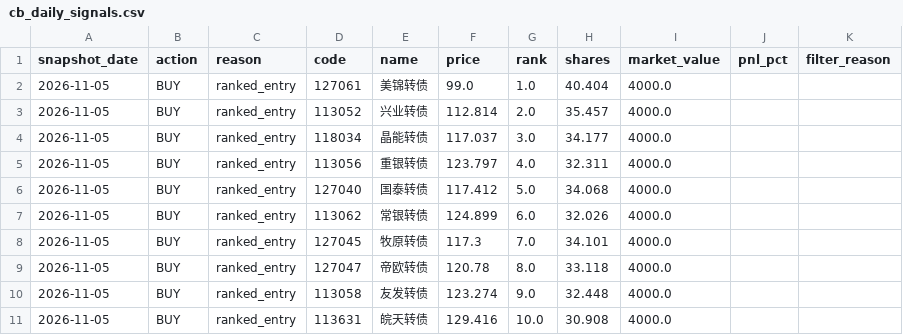
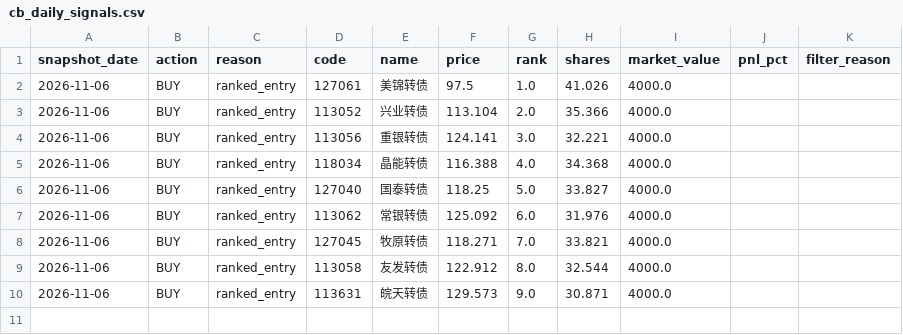
Before and after one commit to qsbkwlt-sketch/stock-monitor, a CSV file: cb_factor_signal_output/cb_daily_signals.csv, drawn as a sheet.

```diff
--- a/cb_factor_signal_output/cb_daily_signals.csv
+++ b/cb_factor_signal_output/cb_daily_signals.csv
@@ -1,11 +1,10 @@
 snapshot_date,action,reason,code,name,price,rank,shares,market_value,pnl_pct,filter_reason
-2026-11-05,BUY,ranked_entry,127061,美锦转债,99.0,1.0,40.404,4000.0,,
-2026-11-05,BUY,ranked_entry,113052,兴业转债,112.814,2.0,35.457,4000.0,,
-2026-11-05,BUY,ranked_entry,118034,晶能转债,117.037,3.0,34.177,4000.0,,
-2026-11-05,BUY,ranked_entry,113056,重银转债,123.797,4.0,32.311,4000.0,,
-2026-11-05,BUY,ranked_entry,127040,国泰转债,117.412,5.0,34.068,4000.0,,
-2026-11-05,BUY,ranked_entry,113062,常银转债,124.899,6.0,32.026,4000.0,,
-2026-11-05,BUY,ranked_entry,127045,牧原转债,117.3,7.0,34.101,4000.0,,
-2026-11-05,BUY,ranked_entry,127047,帝欧转债,120.78,8.0,33.118,4000.0,,
-2026-11-05,BUY,ranked_entry,113058,友发转债,123.274,9.0,32.448,4000.0,,
-2026-11-05,BUY,ranked_entry,113631,皖天转债,129.416,10.0,30.908,4000.0,,
+2026-11-06,BUY,ranked_entry,127061,美锦转债,97.5,1.0,41.026,4000.0,,
+2026-11-06,BUY,ranked_entry,113052,兴业转债,113.104,2.0,35.366,4000.0,,
+2026-11-06,BUY,ranked_entry,113056,重银转债,124.141,3.0,32.221,4000.0,,
+2026-11-06,BUY,ranked_entry,118034,晶能转债,116.388,4.0,34.368,4000.0,,
+2026-11-06,BUY,ranked_entry,127040,国泰转债,118.25,5.0,33.827,4000.0,,
+2026-11-06,BUY,ranked_entry,113062,常银转债,125.092,6.0,31.976,4000.0,,
+2026-11-06,BUY,ranked_entry,127045,牧原转债,118.271,7.0,33.821,4000.0,,
+2026-11-06,BUY,ranked_entry,113058,友发转债,122.912,8.0,32.544,4000.0,,
+2026-11-06,BUY,ranked_entry,113631,皖天转债,129.573,9.0,30.871,4000.0,,
```
Also changed, not shown: cb_factor_output/cb_factor_candidates.csv, cb_factor_output/cb_factor_scores.csv, 4 other files.
